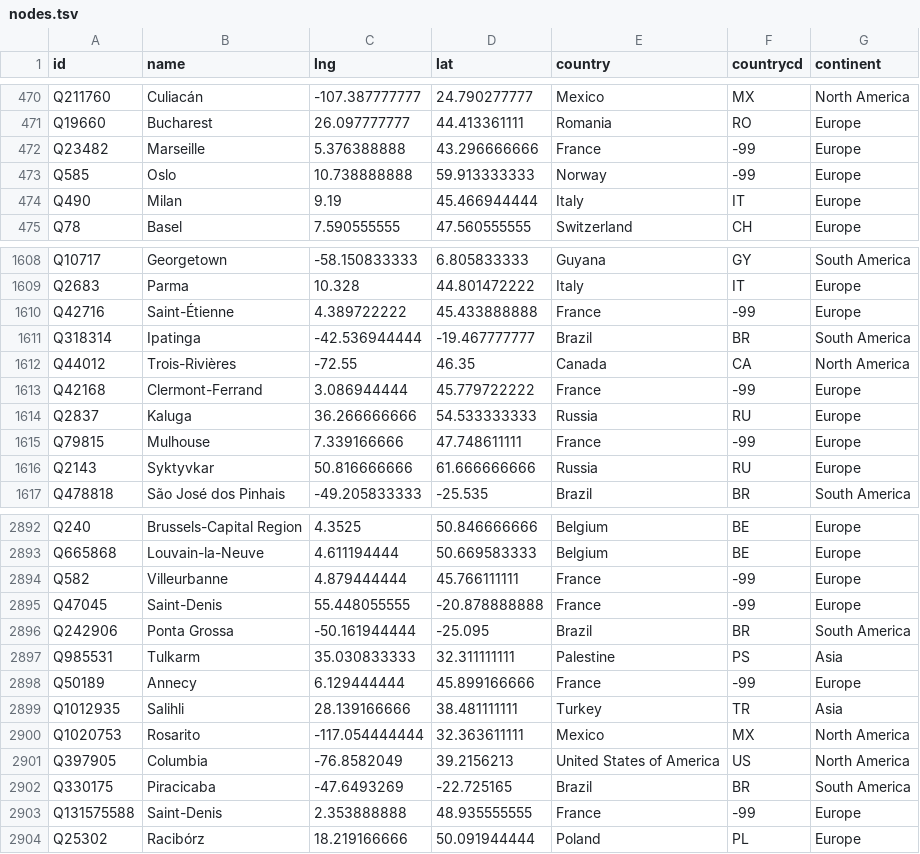
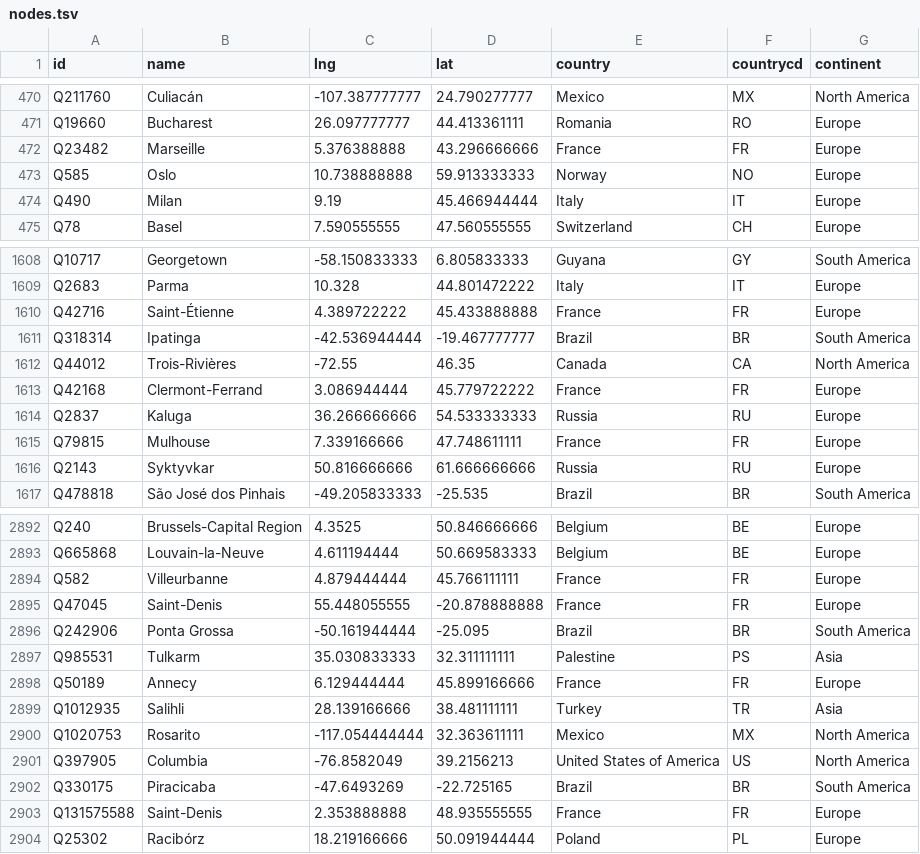
Before and after one commit to bothness/twin-cities, a TSV file: public/data/nodes.tsv, drawn as a sheet; only a part is shown, gaps mark what is left out; the diff covers the shown part only.

Commit message:
add missing country codes

```diff
--- a/public/data/nodes.tsv
+++ b/public/data/nodes.tsv
@@ -471,4 +471,4 @@ Q211760	Culiacán	-107.387777777	24.790277777	Mexico	MX	North America
 Q19660	Bucharest	26.097777777	44.413361111	Romania	RO	Europe
-Q23482	Marseille	5.376388888	43.296666666	France	-99	Europe
-Q585	Oslo	10.738888888	59.913333333	Norway	-99	Europe
+Q23482	Marseille	5.376388888	43.296666666	France	FR	Europe
+Q585	Oslo	10.738888888	59.913333333	Norway	NO	Europe
 Q490	Milan	9.19	45.466944444	Italy	IT	Europe
@@ -1609,8 +1609,8 @@ Q10717	Georgetown	-58.150833333	6.805833333	Guyana	GY	South America
 Q2683	Parma	10.328	44.801472222	Italy	IT	Europe
-Q42716	Saint-Étienne	4.389722222	45.433888888	France	-99	Europe
+Q42716	Saint-Étienne	4.389722222	45.433888888	France	FR	Europe
 Q318314	Ipatinga	-42.536944444	-19.467777777	Brazil	BR	South America
 Q44012	Trois-Rivières	-72.55	46.35	Canada	CA	North America
-Q42168	Clermont-Ferrand	3.086944444	45.779722222	France	-99	Europe
+Q42168	Clermont-Ferrand	3.086944444	45.779722222	France	FR	Europe
 Q2837	Kaluga	36.266666666	54.533333333	Russia	RU	Europe
-Q79815	Mulhouse	7.339166666	47.748611111	France	-99	Europe
+Q79815	Mulhouse	7.339166666	47.748611111	France	FR	Europe
 Q2143	Syktyvkar	50.816666666	61.666666666	Russia	RU	Europe
@@ -2893,7 +2893,7 @@ Q240	Brussels-Capital Region	4.3525	50.846666666	Belgium	BE	Europe
 Q665868	Louvain-la-Neuve	4.611194444	50.669583333	Belgium	BE	Europe
-Q582	Villeurbanne	4.879444444	45.766111111	France	-99	Europe
-Q47045	Saint-Denis	55.448055555	-20.878888888	France	-99	Europe
+Q582	Villeurbanne	4.879444444	45.766111111	France	FR	Europe
+Q47045	Saint-Denis	55.448055555	-20.878888888	France	FR	Europe
 Q242906	Ponta Grossa	-50.161944444	-25.095	Brazil	BR	South America
 Q985531	Tulkarm	35.030833333	32.311111111	Palestine	PS	Asia
-Q50189	Annecy	6.129444444	45.899166666	France	-99	Europe
+Q50189	Annecy	6.129444444	45.899166666	France	FR	Europe
 Q1012935	Salihli	28.139166666	38.481111111	Turkey	TR	Asia
@@ -2902,3 +2902,3 @@ Q397905	Columbia	-76.8582049	39.2156213	United States of America	US	North Americ
 Q330175	Piracicaba	-47.6493269	-22.725165	Brazil	BR	South America
-Q131575588	Saint-Denis	2.353888888	48.935555555	France	-99	Europe
+Q131575588	Saint-Denis	2.353888888	48.935555555	France	FR	Europe
 Q25302	Racibórz	18.219166666	50.091944444	Poland	PL	Europe
```
Also changed, not shown: 81 edited cells elsewhere in this file.
